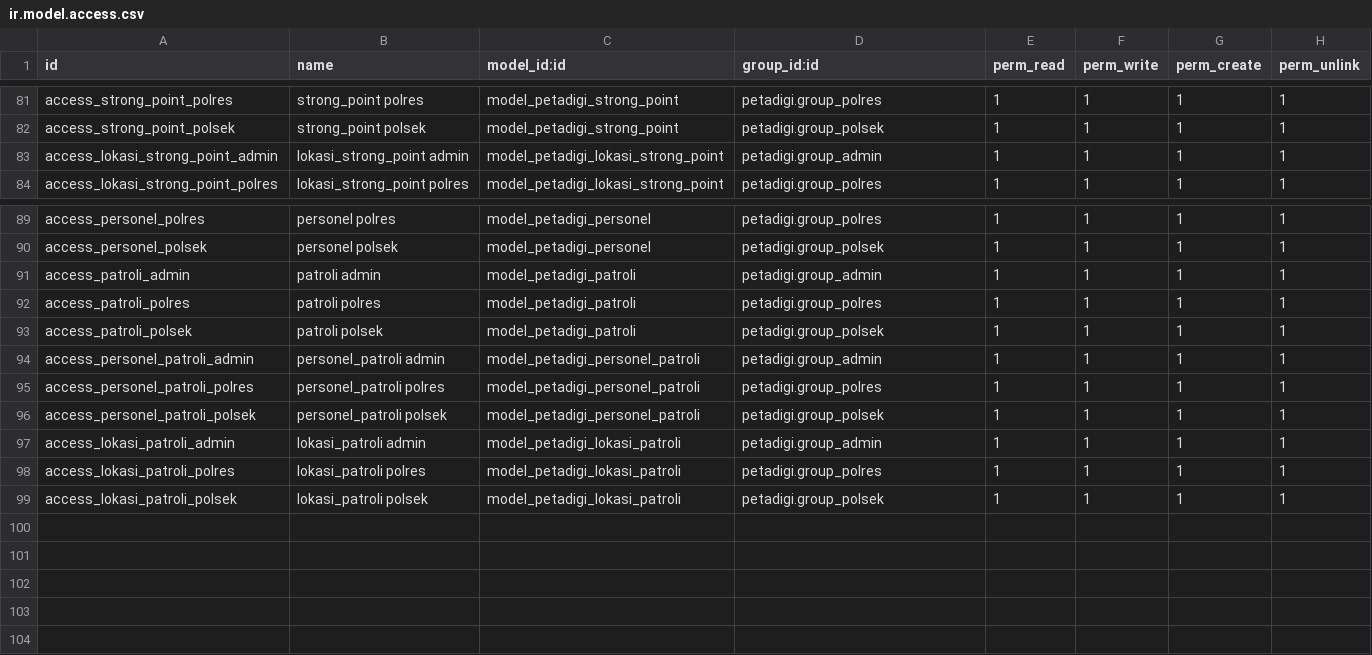
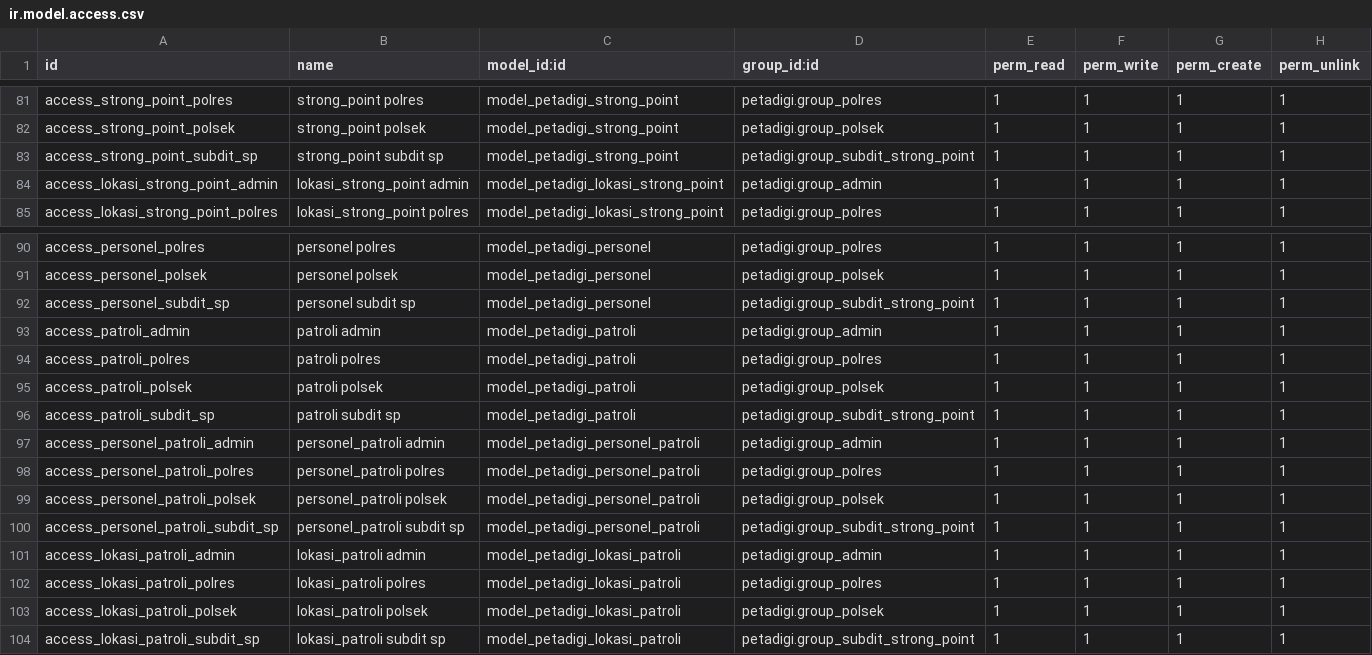
Before and after one commit to rofianto507/petadigi-odoo19, a CSV file: security/ir.model.access.csv, drawn as a sheet; only a part is shown, gaps mark what is left out.

Commit message:
feat: Add access rights and rules for Subdit Strong Point
- Updated ir.model.access.csv to include access rights for Subdit Strong Point across various models.
- Added new security rules in security.xml to allow Subdit Strong Point users to view all criminality and traffic data.
- Enhanced dashboard visibility based on user roles in dashboard_map.css and dashboard_map.js.
- Implemented filter functionality for Strong Point and Patroli views, allowing Subdit Strong Point users to select Polres freely.
- Updated views to reflect new access rules and filtering options for Subdit Strong Point in strong_point_views.xml and patroli_views.xml.

```diff
--- a/security/ir.model.access.csv
+++ b/security/ir.model.access.csv
@@ -82,2 +82,3 @@ access_strong_point_polres,strong_point polres,model_petadigi_strong_point,petad
 access_strong_point_polsek,strong_point polsek,model_petadigi_strong_point,petadigi.group_polsek,1,1,1,1
+access_strong_point_subdit_sp,strong_point subdit sp,model_petadigi_strong_point,petadigi.group_subdit_strong_point,1,1,1,1
 access_lokasi_strong_point_admin,lokasi_strong_point admin,model_petadigi_lokasi_strong_point,petadigi.group_admin,1,1,1,1
@@ -90,2 +91,3 @@ access_personel_polres,personel polres,model_petadigi_personel,petadigi.group_po
 access_personel_polsek,personel polsek,model_petadigi_personel,petadigi.group_polsek,1,1,1,1
+access_personel_subdit_sp,personel subdit sp,model_petadigi_personel,petadigi.group_subdit_strong_point,1,1,1,1
 access_patroli_admin,patroli admin,model_petadigi_patroli,petadigi.group_admin,1,1,1,1
@@ -93,2 +95,3 @@ access_patroli_polres,patroli polres,model_petadigi_patroli,petadigi.group_polre
 access_patroli_polsek,patroli polsek,model_petadigi_patroli,petadigi.group_polsek,1,1,1,1
+access_patroli_subdit_sp,patroli subdit sp,model_petadigi_patroli,petadigi.group_subdit_strong_point,1,1,1,1
 access_personel_patroli_admin,personel_patroli admin,model_petadigi_personel_patroli,petadigi.group_admin,1,1,1,1
@@ -96,2 +99,3 @@ access_personel_patroli_polres,personel_patroli polres,model_petadigi_personel_p
 access_personel_patroli_polsek,personel_patroli polsek,model_petadigi_personel_patroli,petadigi.group_polsek,1,1,1,1
+access_personel_patroli_subdit_sp,personel_patroli subdit sp,model_petadigi_personel_patroli,petadigi.group_subdit_strong_point,1,1,1,1
 access_lokasi_patroli_admin,lokasi_patroli admin,model_petadigi_lokasi_patroli,petadigi.group_admin,1,1,1,1
@@ -99 +103,2 @@ access_lokasi_patroli_polres,lokasi_patroli polres,model_petadigi_lokasi_patroli
 access_lokasi_patroli_polsek,lokasi_patroli polsek,model_petadigi_lokasi_patroli,petadigi.group_polsek,1,1,1,1
+access_lokasi_patroli_subdit_sp,lokasi_patroli subdit sp,model_petadigi_lokasi_patroli,petadigi.group_subdit_strong_point,1,1,1,1
```
Also changed, not shown: 10 other files.
